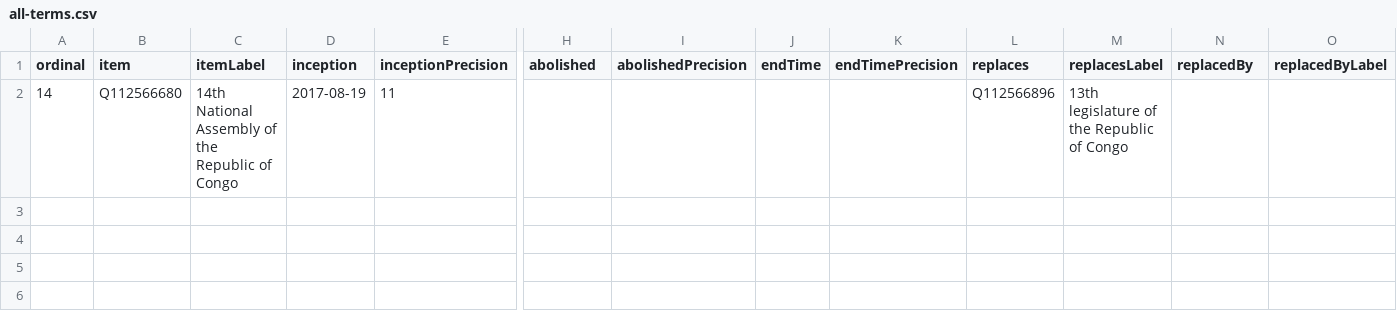
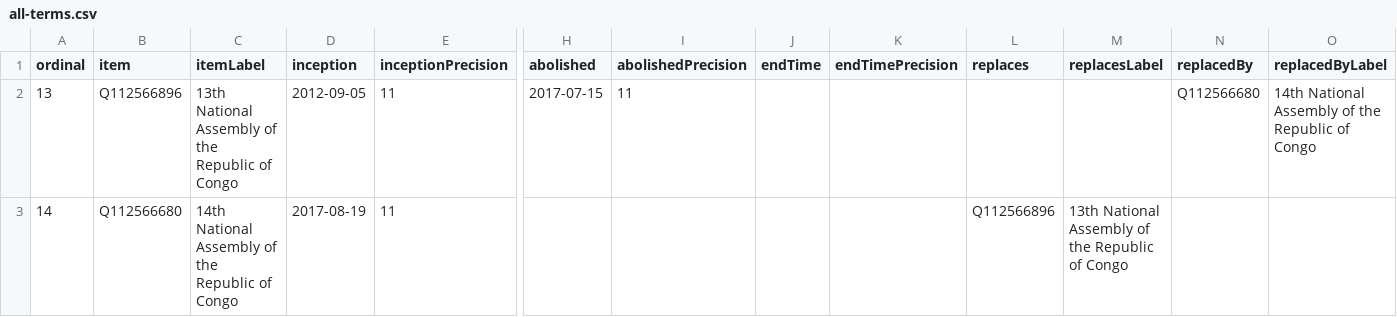
Before and after one commit to every-politician-scrapers/congo-brazzaville, a CSV file: wikidata/results/all-terms.csv, drawn as a sheet; only a part is shown, gaps mark what is left out; addresses are those after the commit; rows hold the shown columns only; the diff names each change by its address in the sheet, - before the commit and + after, or states it on an @@ line.

```diff
--- a/wikidata/results/all-terms.csv
+++ b/wikidata/results/all-terms.csv
+row 2: 13 | Q112566896 | 13th National Assembly of the Republic of Congo | 2012-09-05 | 11 | 2017-07-15 | 11 |  |  |  |  | Q112566680 | 14th National Assembly of the Republic of Congo
-M3 (replacesLabel): 13th legislature of the Republic of Congo
+M3 (replacesLabel): 13th National Assembly of the Republic of Congo
```
Also changed, not shown: wikidata/results/current-cabinet.csv.
